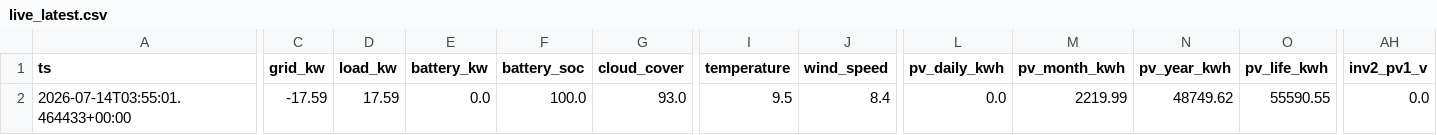
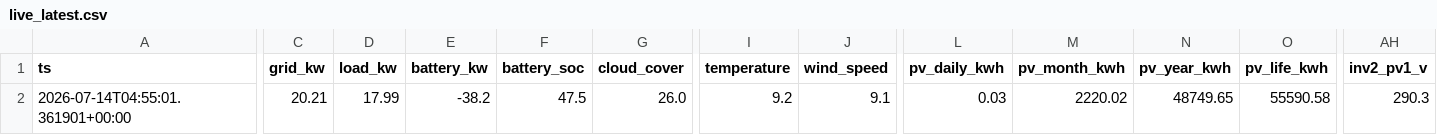
Before and after one commit to ruanvanheerden97/voltano-millenial-billing, a CSV file: live_latest.csv, drawn as a sheet; only a part is shown, gaps mark what is left out; the diff covers the shown part only; the diff names each change by its address in the sheet, - before the commit and + after, or states it on an @@ line.

```diff
--- a/live_latest.csv
+++ b/live_latest.csv
-A2 (ts): 2026-07-14T03:55:01.464433+00:00
+A2 (ts): 2026-07-14T04:55:01.361901+00:00
-C2 (grid_kw): -17.59
+C2 (grid_kw): 20.21
-D2 (load_kw): 17.59
+D2 (load_kw): 17.99
-E2 (battery_kw): 0.0
+E2 (battery_kw): -38.2
-F2 (battery_soc): 100.0
+F2 (battery_soc): 47.5
-G2 (cloud_cover): 93.0
+G2 (cloud_cover): 26.0
-I2 (temperature): 9.5
+I2 (temperature): 9.2
-J2 (wind_speed): 8.4
+J2 (wind_speed): 9.1
-L2 (pv_daily_kwh): 0.0
+L2 (pv_daily_kwh): 0.03
-M2 (pv_month_kwh): 2219.99
+M2 (pv_month_kwh): 2220.02
-N2 (pv_year_kwh): 48749.62
+N2 (pv_year_kwh): 48749.65
-O2 (pv_life_kwh): 55590.55
+O2 (pv_life_kwh): 55590.58
-AH2 (inv2_pv1_v): 0.0
+AH2 (inv2_pv1_v): 290.3
```
Also changed, not shown: 13 edited cells elsewhere in this file, live_history.csv.
